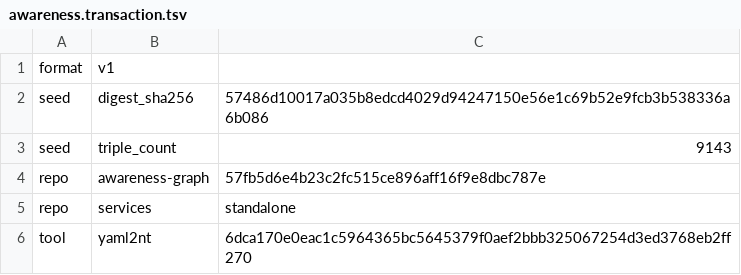
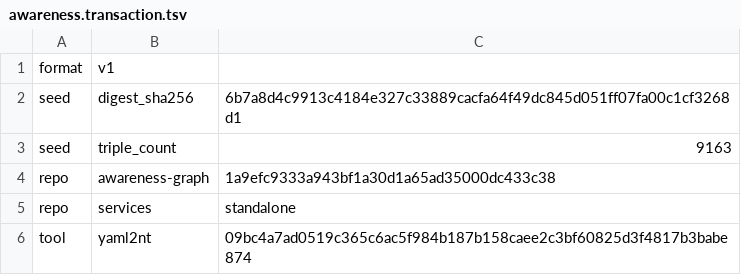
Before and after one commit to globulario/sensei, a TSV file: golang/server/embeddata/awareness.transaction.tsv, drawn as a sheet.

```diff
--- a/golang/server/embeddata/awareness.transaction.tsv
+++ b/golang/server/embeddata/awareness.transaction.tsv
@@ -1,6 +1,6 @@
 format	v1
-seed	digest_sha256	57486d10017a035b8edcd4029d94247150e56e1c69b52e9fcb3b538336a6b086
-seed	triple_count	9143
-repo	awareness-graph	57fb5d6e4b23c2fc515ce896aff16f9e8dbc787e
+seed	digest_sha256	6b7a8d4c9913c4184e327c33889cacfa64f49dc845d051ff07fa00c1cf3268d1
+seed	triple_count	9163
+repo	awareness-graph	1a9efc9333a943bf1a30d1a65ad35000dc433c38
 repo	services	standalone
-tool	yaml2nt	6dca170e0eac1c5964365bc5645379f0aef2bbb325067254d3ed3768eb2ff270
+tool	yaml2nt	09bc4a7ad0519c365c6ac5f984b187b158caee2c3bf60825d3f4817b3babe874
```
Also changed, not shown: 8 other files.
